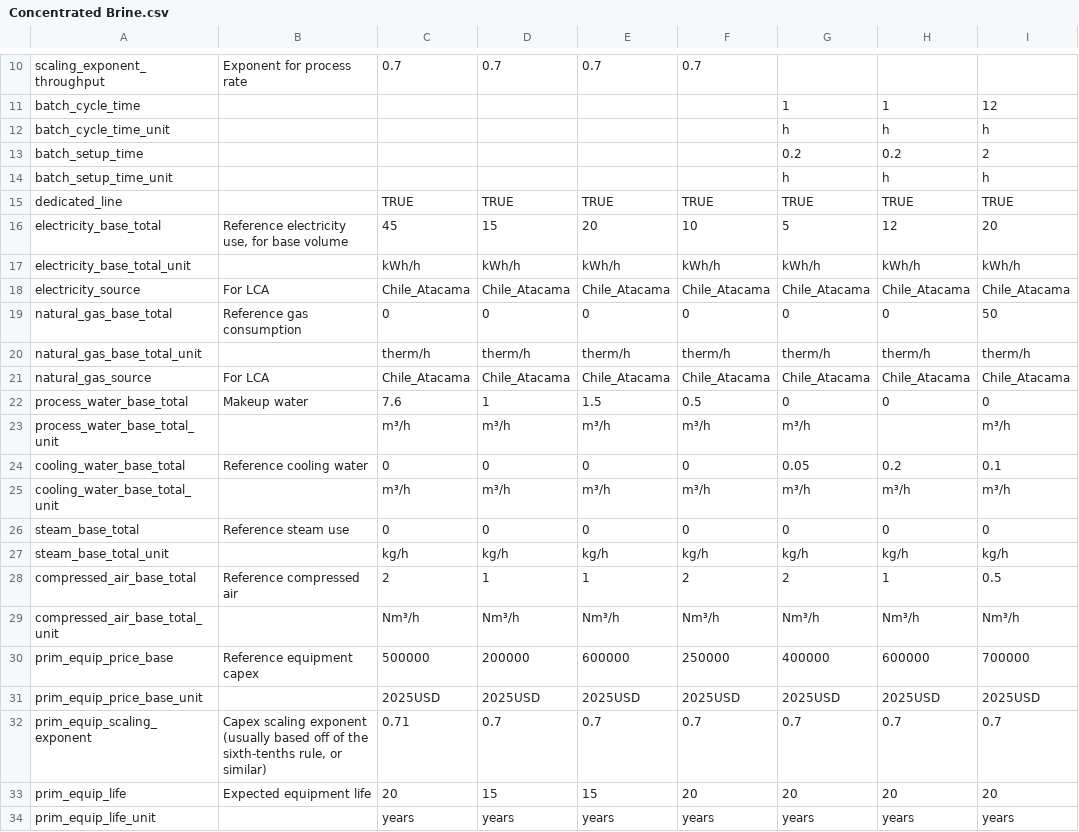
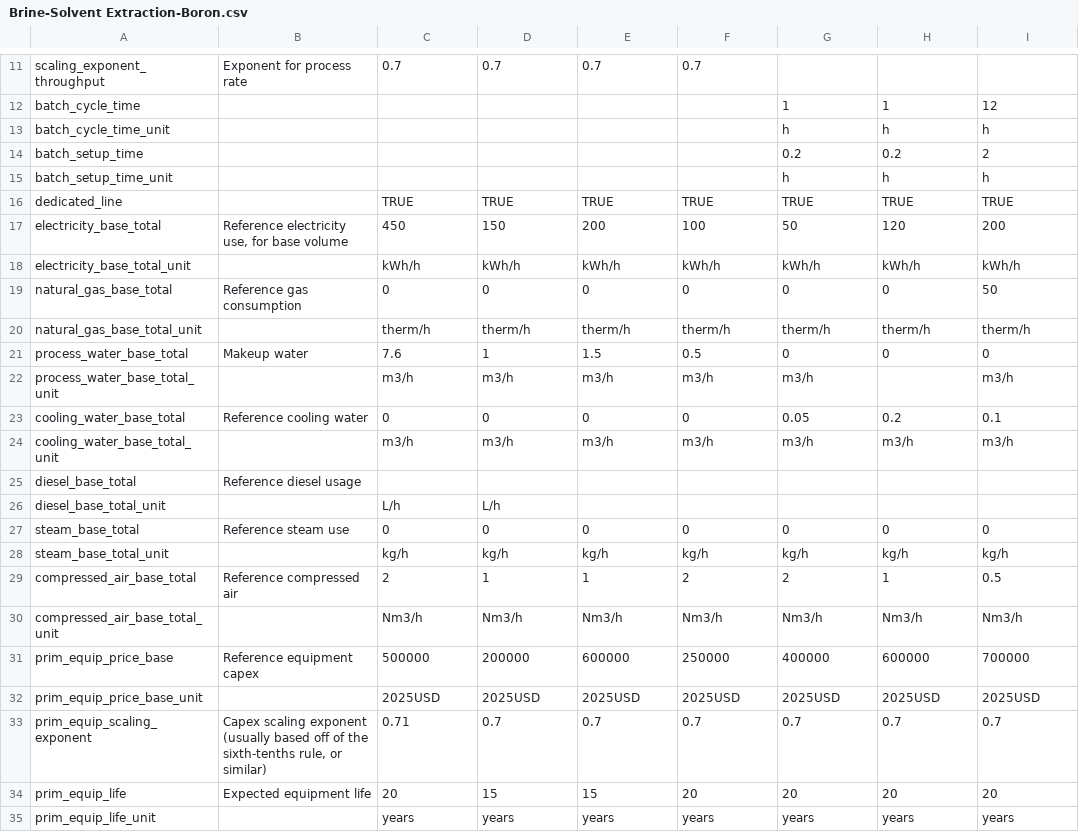
Before and after one commit to acheng98/Lithium-Interventions, a CSV file: Processing Models/data/Brine-Solvent Extraction-Boron.csv (was Processing Models/data/Concentrated Brine.csv), drawn as a sheet; only a part is shown, gaps mark what is left out; the diff covers the shown part only.

```diff
--- a/Processing Models/data/Concentrated Brine.csv
+++ b/Processing Models/data/Brine-Solvent Extraction-Boron.csv
@@ -15,12 +16,12 @@ batch_setup_time_unit,,,,,,h,h,h
 dedicated_line,,TRUE,TRUE,TRUE,TRUE,TRUE,TRUE,TRUE
-electricity_base_total,"Reference electricity use, for base volume",45,15,20,10,5,12,20
+electricity_base_total,"Reference electricity use, for base volume",450,150,200,100,50,120,200
 electricity_base_total_unit,,kWh/h,kWh/h,kWh/h,kWh/h,kWh/h,kWh/h,kWh/h
-electricity_source,For LCA,Chile_Atacama,Chile_Atacama,Chile_Atacama,Chile_Atacama,Chile_Atacama,Chile_Atacama,Chile_Atacama
 natural_gas_base_total,Reference gas consumption,0,0,0,0,0,0,50
 natural_gas_base_total_unit,,therm/h,therm/h,therm/h,therm/h,therm/h,therm/h,therm/h
-natural_gas_source,For LCA,Chile_Atacama,Chile_Atacama,Chile_Atacama,Chile_Atacama,Chile_Atacama,Chile_Atacama,Chile_Atacama
 process_water_base_total,Makeup water,7.6,1,1.5,0.5,0,0,0
-process_water_base_total_unit,,m³/h,m³/h,m³/h,m³/h,m³/h,,m³/h
+process_water_base_total_unit,,m3/h,m3/h,m3/h,m3/h,m3/h,,m3/h
 cooling_water_base_total,Reference cooling water,0,0,0,0,0.05,0.2,0.1
-cooling_water_base_total_unit,,m³/h,m³/h,m³/h,m³/h,m³/h,m³/h,m³/h
+cooling_water_base_total_unit,,m3/h,m3/h,m3/h,m3/h,m3/h,m3/h,m3/h
+diesel_base_total,Reference diesel usage,,,,,,,
+diesel_base_total_unit,,L/h,L/h,,,,,
 steam_base_total,Reference steam use,0,0,0,0,0,0,0
@@ -28,3 +29,3 @@ steam_base_total_unit,,kg/h,kg/h,kg/h,kg/h,kg/h,kg/h,kg/h
 compressed_air_base_total,Reference compressed air,2,1,1,2,2,1,0.5
-compressed_air_base_total_unit,,Nm³/h,Nm³/h,Nm³/h,Nm³/h,Nm³/h,Nm³/h,Nm³/h
+compressed_air_base_total_unit,,Nm3/h,Nm3/h,Nm3/h,Nm3/h,Nm3/h,Nm3/h,Nm3/h
 prim_equip_price_base,Reference equipment capex,500000,200000,600000,250000,400000,600000,700000
```
Also changed, not shown: 6 added rows, 2 removed rows and 38 edited cells elsewhere in this file, Processing Models/data/Brine-Evaporation.csv, Processing Models/data/Locational Data.csv, 11 other files.
